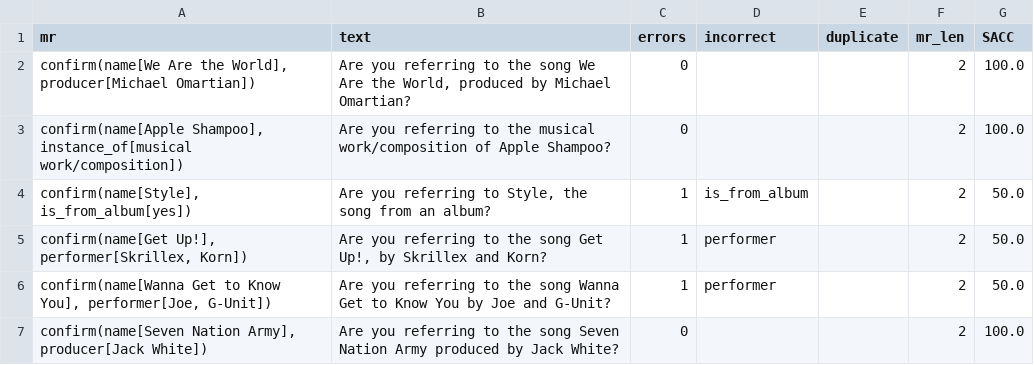
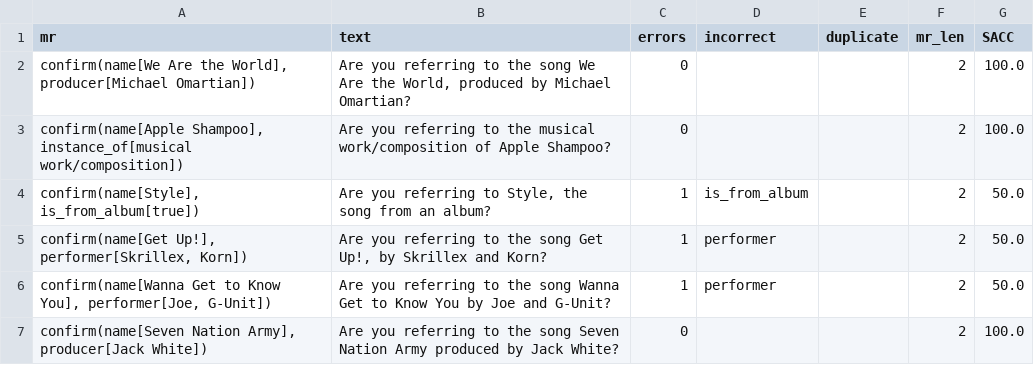
Before and after one commit to hpdsy-zx/data2text-nlg, a CSV file: data/song/Copy of 1_hops_final_ranked - 1_hops_final_ranked [errors].csv, drawn as a sheet; only a part is shown.

```diff
--- a/data/song/Copy of 1_hops_final_ranked - 1_hops_final_ranked [errors].csv
+++ b/data/song/Copy of 1_hops_final_ranked - 1_hops_final_ranked [errors].csv
@@ -3,3 +3,3 @@
 "confirm(name[Apple Shampoo], instance_of[musical work/composition])",Are you referring to the musical work/composition of Apple Shampoo?,0,,,2,100.0
-"confirm(name[Style], is_from_album[yes])"," Are you referring to Style, the song from an album?",1,is_from_album,,2,50.0
+"confirm(name[Style], is_from_album[true])"," Are you referring to Style, the song from an album?",1,is_from_album,,2,50.0
 "confirm(name[Get Up!], performer[Skrillex, Korn])"," Are you referring to the song Get Up!, by Skrillex and Korn?",1,performer,,2,50.0
```
Also changed, not shown: data/song/Copy of 1_hops_final_ranked - 1_hops_final_ranked.csv, 4 other files.
